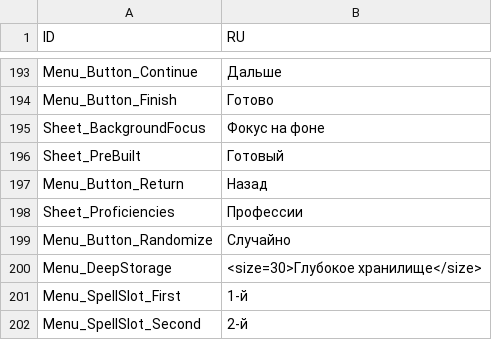
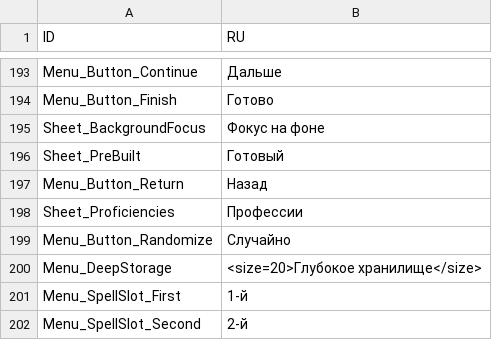
Before and after one commit to aa-blinov/esoteric-ebb-ru, a CSV file: translation/Russian/UIElements.csv, drawn as a sheet; only a part is shown, gaps mark what is left out.

```diff
--- a/translation/Russian/UIElements.csv
+++ b/translation/Russian/UIElements.csv
@@ -216,3 +216,3 @@ Sheet_Proficiencies,Профессии
 Menu_Button_Randomize,Случайно
-Menu_DeepStorage,<size=30>Глубокое хранилище</size>
+Menu_DeepStorage,<size=20>Глубокое хранилище</size>
 Menu_SpellSlot_First,1-й
```
Also changed, not shown: translation/Russian/MiscTexts.csv, 6 other files.
